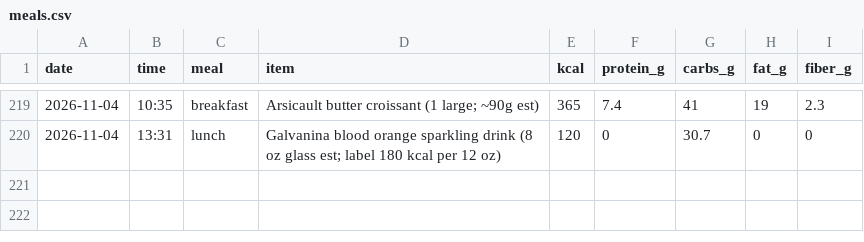
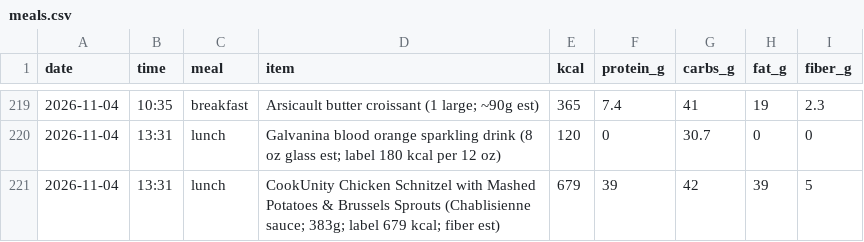
Before and after one commit to pondorasti/alexandru, a CSV file: apps/macro/content/meals.csv, drawn as a sheet; only a part is shown, gaps mark what is left out.

```diff
--- a/apps/macro/content/meals.csv
+++ b/apps/macro/content/meals.csv
@@ -220 +220,2 @@ date,time,meal,item,kcal,protein_g,carbs_g,fat_g,fiber_g
 2026-11-04,13:31,lunch,Galvanina blood orange sparkling drink (8 oz glass est; label 180 kcal per 12 oz),120,0,30.7,0,0
+2026-11-04,13:31,lunch,CookUnity Chicken Schnitzel with Mashed Potatoes & Brussels Sprouts (Chablisienne sauce; 383g; label 679 kcal; fiber est),679,39,42,39,5
```
